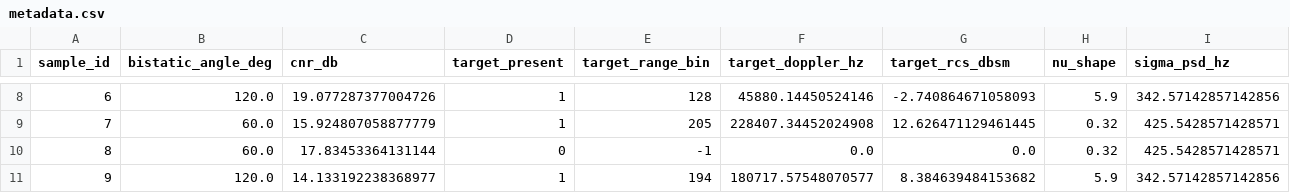
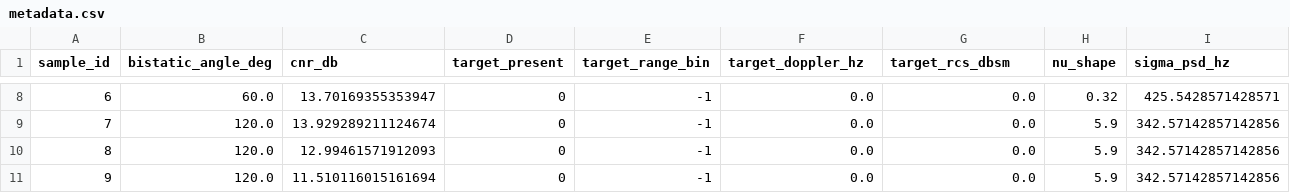
Before and after one commit to YuvrajDeol/DroneSystemsNew, a CSV file: sentinel_training_data/metadata.csv, drawn as a sheet; only a part is shown, gaps mark what is left out; the diff covers the shown part only; the diff names each change by its address in the sheet, - before the commit and + after, or states it on an @@ line.

```diff
--- a/sentinel_training_data/metadata.csv
+++ b/sentinel_training_data/metadata.csv
-B8 (bistatic_angle_deg): 120.0
+B8 (bistatic_angle_deg): 60.0
-C8 (cnr_db): 19.077287377004726
+C8 (cnr_db): 13.70169355353947
-D8:D9 (target_present): 1
+D8:D9 (target_present): 0
-E8 (target_range_bin): 128
+E8 (target_range_bin): -1
-F8 (target_doppler_hz): 45880.14450524146
+F8 (target_doppler_hz): 0.0
-G8 (target_rcs_dbsm): -2.740864671058093
+G8 (target_rcs_dbsm): 0.0
-H8 (nu_shape): 5.9
+H8 (nu_shape): 0.32
-I8 (sigma_psd_hz): 342.57142857142856
+I8 (sigma_psd_hz): 425.5428571428571
-B9:B10 (bistatic_angle_deg): 60.0
+B9:B10 (bistatic_angle_deg): 120.0
-C9 (cnr_db): 15.924807058877779
+C9 (cnr_db): 13.929289211124674
-E9 (target_range_bin): 205
+E9 (target_range_bin): -1
-F9 (target_doppler_hz): 228407.34452024908
+F9 (target_doppler_hz): 0.0
-G9 (target_rcs_dbsm): 12.626471129461445
+G9 (target_rcs_dbsm): 0.0
-H9:H10 (nu_shape): 0.32
+H9:H10 (nu_shape): 5.9
-I9:I10 (sigma_psd_hz): 425.5428571428571
+I9:I10 (sigma_psd_hz): 342.57142857142856
-C10 (cnr_db): 17.83453364131144
+C10 (cnr_db): 12.99461571912093
-C11 (cnr_db): 14.133192238368977
+C11 (cnr_db): 11.510116015161694
-D11 (target_present): 1
+D11 (target_present): 0
-E11 (target_range_bin): 194
+E11 (target_range_bin): -1
-F11 (target_doppler_hz): 180717.57548070577
+F11 (target_doppler_hz): 0.0
-G11 (target_rcs_dbsm): 8.384639484153682
+G11 (target_rcs_dbsm): 0.0
```
Also changed, not shown: 30 edited cells elsewhere in this file, 7 other files.
